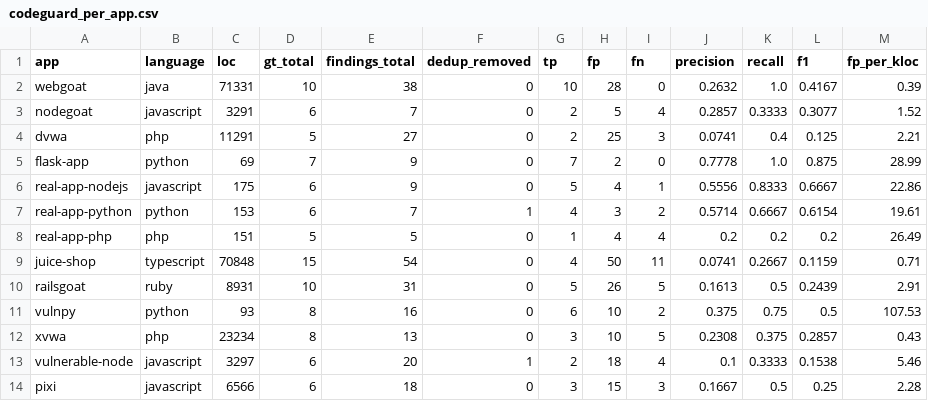
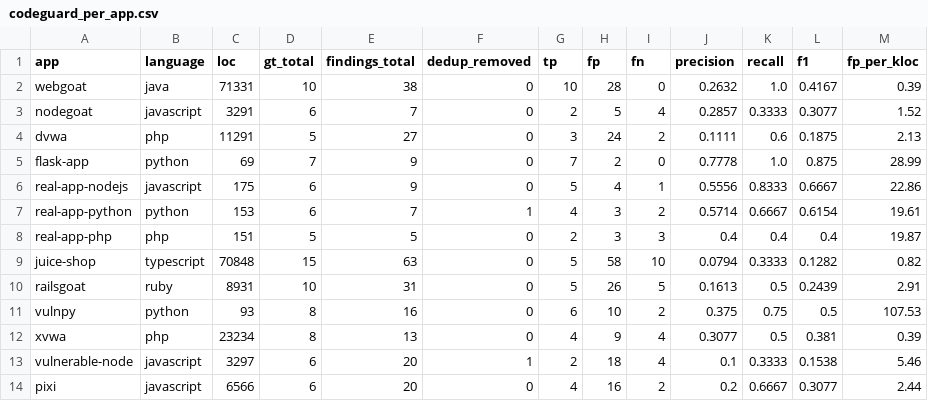
Before and after one commit to yahiaouierwan15-cmyk/codeguard-benchmark, a CSV file: evaluator/output/codeguard_per_app.csv, drawn as a sheet.

```diff
--- a/evaluator/output/codeguard_per_app.csv
+++ b/evaluator/output/codeguard_per_app.csv
@@ -3,3 +3,3 @@ webgoat,java,71331,10,38,0,10,28,0,0.2632,1.0,0.4167,0.39
 nodegoat,javascript,3291,6,7,0,2,5,4,0.2857,0.3333,0.3077,1.52
-dvwa,php,11291,5,27,0,2,25,3,0.0741,0.4,0.125,2.21
+dvwa,php,11291,5,27,0,3,24,2,0.1111,0.6,0.1875,2.13
 flask-app,python,69,7,9,0,7,2,0,0.7778,1.0,0.875,28.99
@@ -7,8 +7,8 @@ real-app-nodejs,javascript,175,6,9,0,5,4,1,0.5556,0.8333,0.6667,22.86
 real-app-python,python,153,6,7,1,4,3,2,0.5714,0.6667,0.6154,19.61
-real-app-php,php,151,5,5,0,1,4,4,0.2,0.2,0.2,26.49
-juice-shop,typescript,70848,15,54,0,4,50,11,0.0741,0.2667,0.1159,0.71
+real-app-php,php,151,5,5,0,2,3,3,0.4,0.4,0.4,19.87
+juice-shop,typescript,70848,15,63,0,5,58,10,0.0794,0.3333,0.1282,0.82
 railsgoat,ruby,8931,10,31,0,5,26,5,0.1613,0.5,0.2439,2.91
 vulnpy,python,93,8,16,0,6,10,2,0.375,0.75,0.5,107.53
-xvwa,php,23234,8,13,0,3,10,5,0.2308,0.375,0.2857,0.43
+xvwa,php,23234,8,13,0,4,9,4,0.3077,0.5,0.381,0.39
 vulnerable-node,javascript,3297,6,20,1,2,18,4,0.1,0.3333,0.1538,5.46
-pixi,javascript,6566,6,18,0,3,15,3,0.1667,0.5,0.25,2.28
+pixi,javascript,6566,6,20,0,4,16,2,0.2,0.6667,0.3077,2.44
```
Also changed, not shown: evaluator/output/cwe_comparison.csv, evaluator/output/semgrep_per_app.csv, 7 other files.
